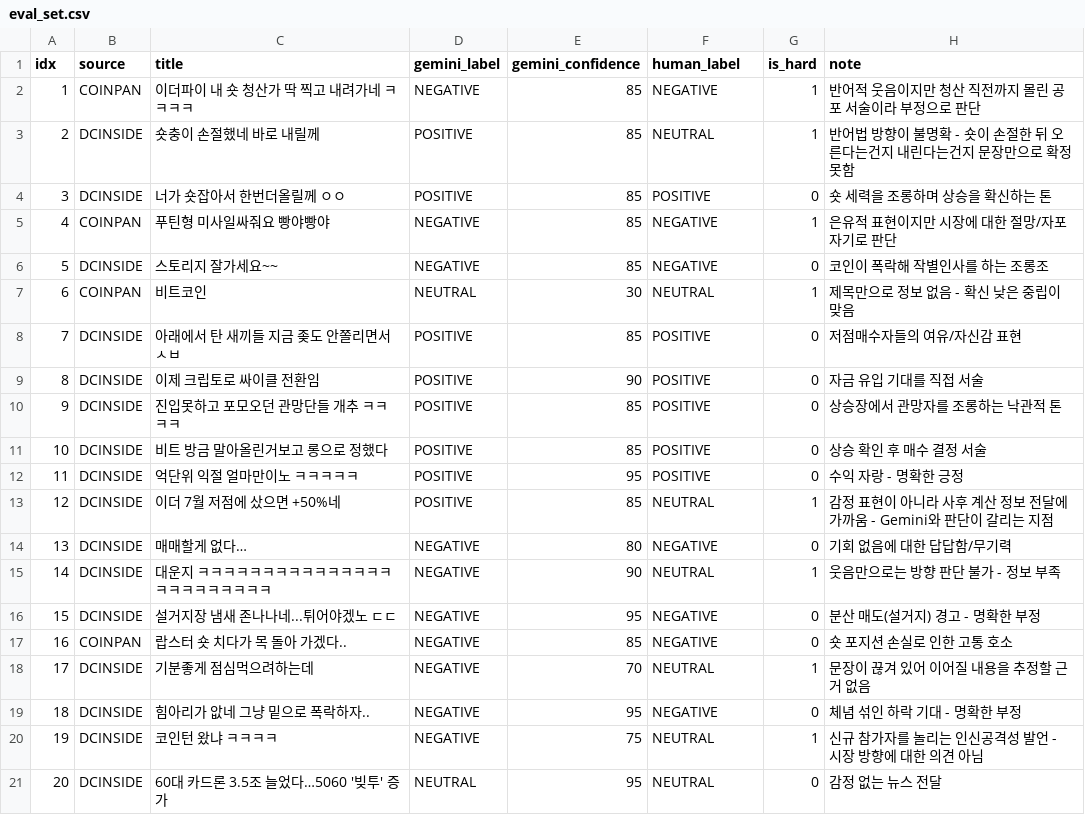
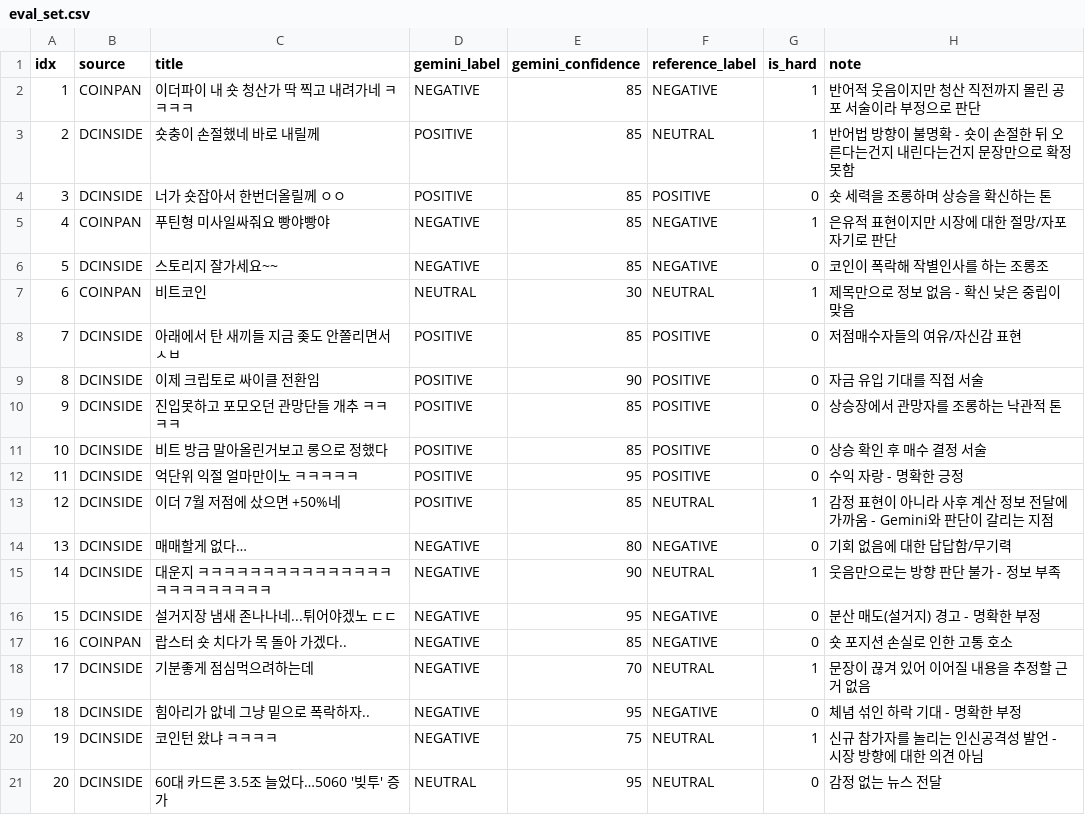
Before and after one commit to rome777/main-quest-sentiment-poc, a CSV file: poc/data/eval_set.csv, drawn as a sheet.

```diff
--- a/poc/data/eval_set.csv
+++ b/poc/data/eval_set.csv
@@ -1,2 +1,2 @@
-idx,source,title,gemini_label,gemini_confidence,human_label,is_hard,note
+idx,source,title,gemini_label,gemini_confidence,reference_label,is_hard,note
 1,COINPAN,이더파이 내 숏 청산가 딱 찍고 내려가네 ㅋㅋㅋㅋ,NEGATIVE,85,NEGATIVE,1,반어적 웃음이지만 청산 직전까지 몰린 공포 서술이라 부정으로 판단
```
Also changed, not shown: poc/data/pred_gemini.csv, 7 other files.
